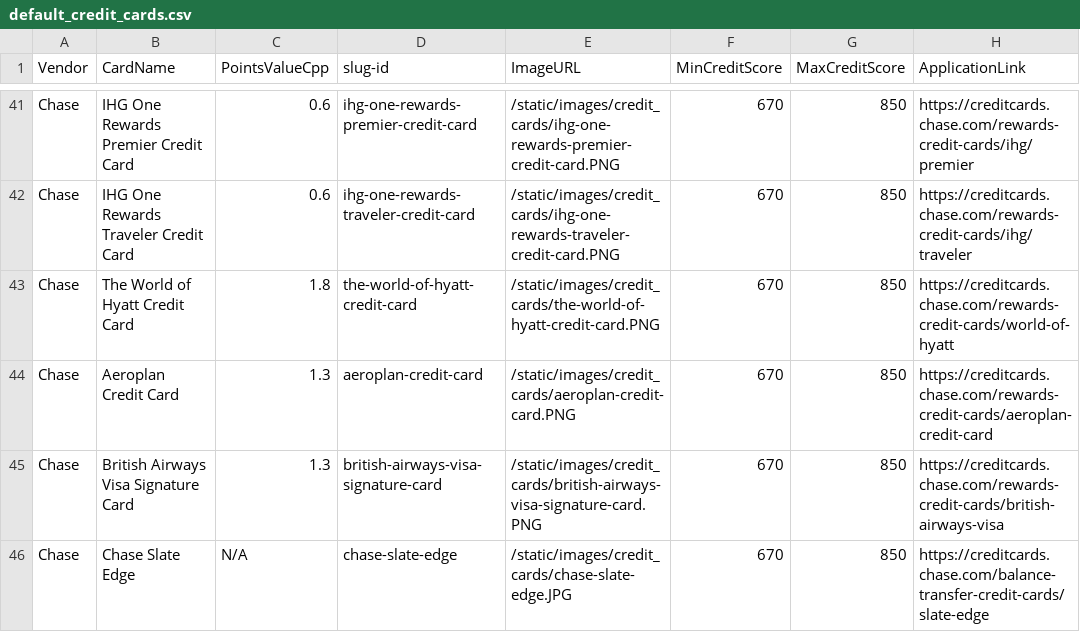
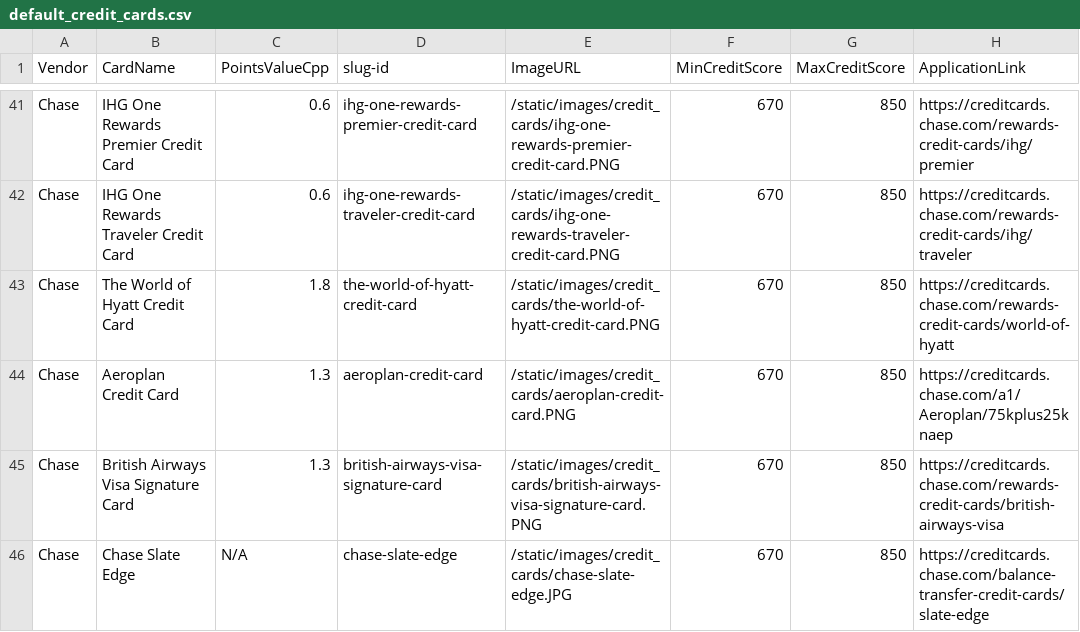
Before and after one commit to colinjianingxie/walletfreak, a CSV file: walletfreak/default_credit_cards.csv, drawn as a sheet; only a part is shown, gaps mark what is left out.

```diff
--- a/walletfreak/default_credit_cards.csv
+++ b/walletfreak/default_credit_cards.csv
@@ -43,3 +43,3 @@ Chase|IHG One Rewards Traveler Credit Card|0.6|ihg-one-rewards-traveler-credit-c
 Chase|The World of Hyatt Credit Card|1.8|the-world-of-hyatt-credit-card|/static/images/credit_cards/the-world-of-hyatt-credit-card.PNG|670|850|https://creditcards.chase.com/rewards-credit-cards/world-of-hyatt
-Chase|Aeroplan Credit Card|1.3|aeroplan-credit-card|/static/images/credit_cards/aeroplan-credit-card.PNG|670|850|https://creditcards.chase.com/rewards-credit-cards/aeroplan-credit-card
+Chase|Aeroplan Credit Card|1.3|aeroplan-credit-card|/static/images/credit_cards/aeroplan-credit-card.PNG|670|850|https://creditcards.chase.com/a1/Aeroplan/75kplus25knaep
 Chase|British Airways Visa Signature Card|1.3|british-airways-visa-signature-card|/static/images/credit_cards/british-airways-visa-signature-card.PNG|670|850|https://creditcards.chase.com/rewards-credit-cards/british-airways-visa
```
Also changed, not shown: 2 other files.
